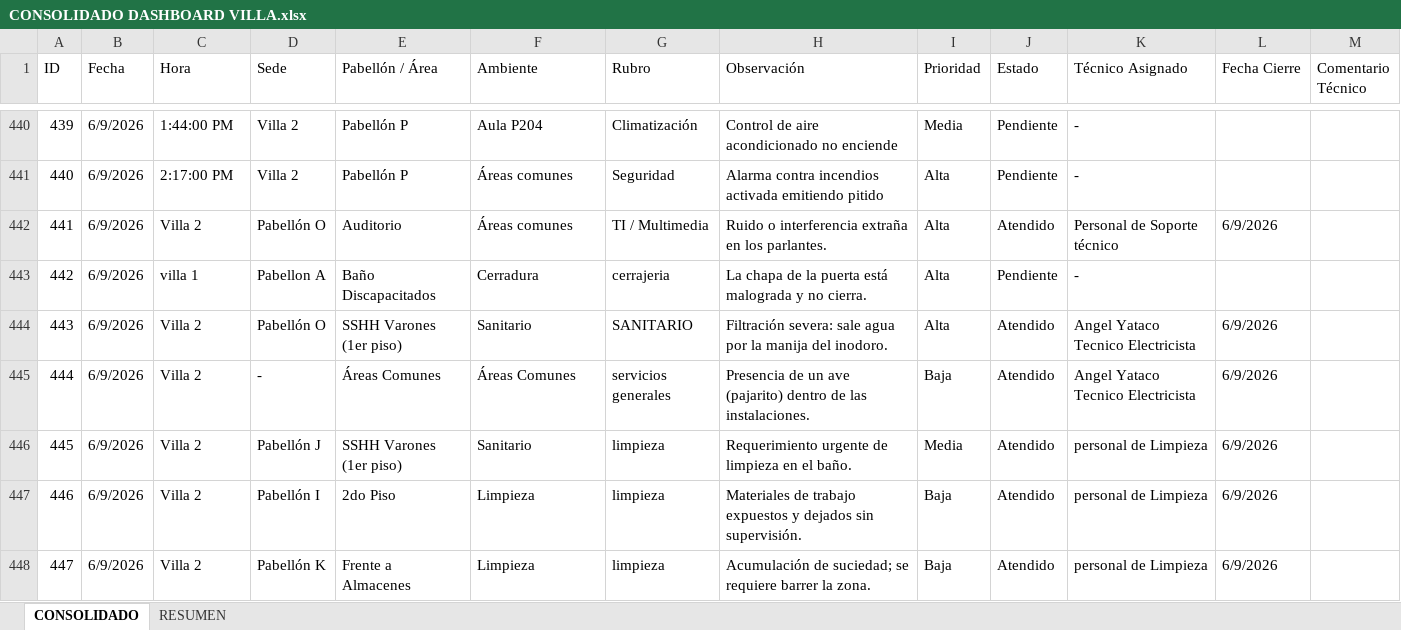
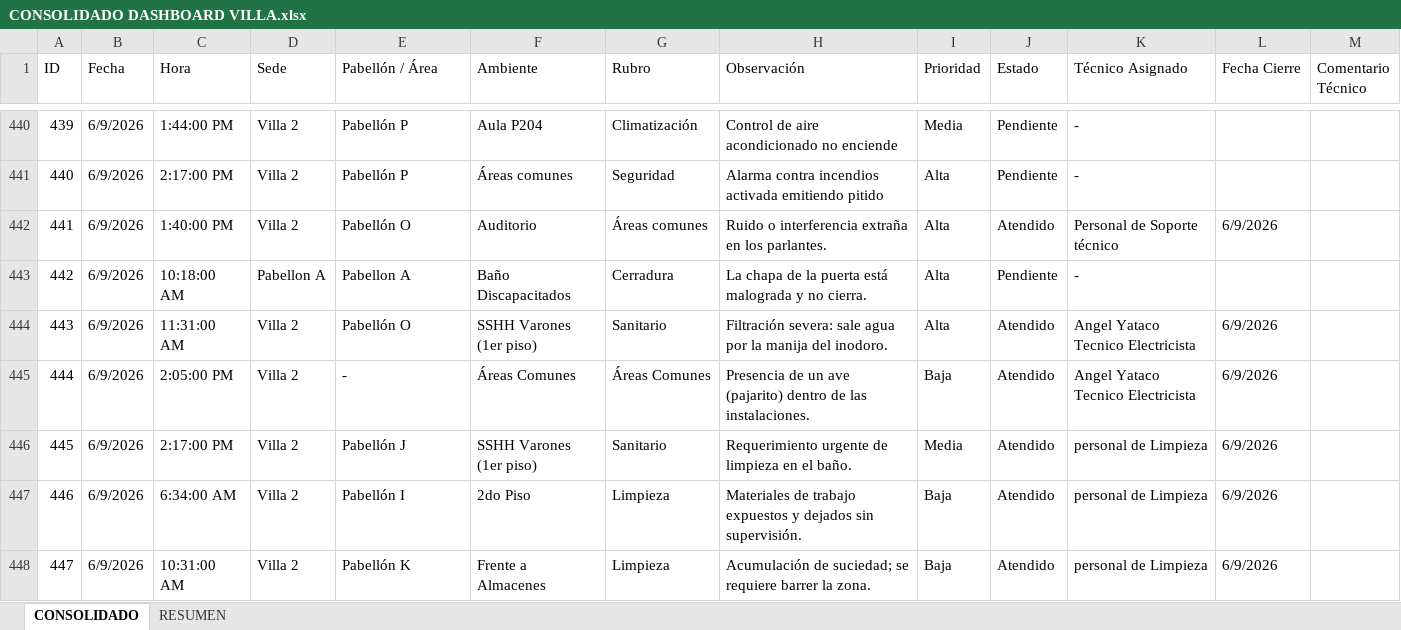
Before and after one commit to frankchavez-cloud/KPIS-VILLA, an Excel workbook: CONSOLIDADO DASHBOARD VILLA.xlsx, sheet CONSOLIDADO, drawn as a sheet; only a part is shown, gaps mark what is left out; values as stored, in another font and other column widths than the file's, no cell formats; conditional formats and table styles not drawn; the diff covers the shown part only; the diff names each change by its address in the sheet, - before the commit and + after, or states it on an @@ line.

Commit message:
Add files via upload

```diff
--- a/CONSOLIDADO DASHBOARD VILLA.xlsx (sheet CONSOLIDADO)
+++ b/CONSOLIDADO DASHBOARD VILLA.xlsx (sheet CONSOLIDADO)
-C442 (Hora): Villa 2
+C442 (Hora): 1:40:00 PM
-D442 (Sede): Pabellón O
+D442 (Sede): Villa 2
-E442 (Pabellón / Área): Auditorio
+E442 (Pabellón / Área): Pabellón O
-F442 (Ambiente): Áreas comunes
+F442 (Ambiente): Auditorio
-G442 (Rubro): TI / Multimedia
+G442 (Rubro): Áreas comunes
-C443 (Hora): villa 1
+C443 (Hora): 10:18:00 AM
-E443 (Pabellón / Área): Baño Discapacitados
+E443 (Pabellón / Área): Pabellon A
-F443 (Ambiente): Cerradura
+F443 (Ambiente): Baño Discapacitados
-G443 (Rubro): cerrajeria
+G443 (Rubro): Cerradura
-C444 (Hora): Villa 2
+C444 (Hora): 11:31:00 AM
-D444 (Sede): Pabellón O
+D444 (Sede): Villa 2
-E444 (Pabellón / Área): SSHH Varones (1er piso)
+E444 (Pabellón / Área): Pabellón O
-F444 (Ambiente): Sanitario
+F444 (Ambiente): SSHH Varones (1er piso)
-G444 (Rubro): SANITARIO
+G444 (Rubro): Sanitario
-C445 (Hora): Villa 2
+C445 (Hora): 2:05:00 PM
-D445 (Sede): -
+D445 (Sede): Villa 2
-E445 (Pabellón / Área): Áreas Comunes
+E445 (Pabellón / Área): -
-G445 (Rubro): servicios generales
+G445 (Rubro): Áreas Comunes
-C446 (Hora): Villa 2
+C446 (Hora): 2:17:00 PM
-D446 (Sede): Pabellón J
+D446 (Sede): Villa 2
-E446 (Pabellón / Área): SSHH Varones (1er piso)
+E446 (Pabellón / Área): Pabellón J
-F446 (Ambiente): Sanitario
+F446 (Ambiente): SSHH Varones (1er piso)
-G446 (Rubro): limpieza
+G446 (Rubro): Sanitario
-C447 (Hora): Villa 2
+C447 (Hora): 6:34:00 AM
-D447 (Sede): Pabellón I
+D447 (Sede): Villa 2
-E447 (Pabellón / Área): 2do Piso
+E447 (Pabellón / Área): Pabellón I
-F447 (Ambiente): Limpieza
+F447 (Ambiente): 2do Piso
-G447:G448 (Rubro): limpieza
+G447:G448 (Rubro): Limpieza
-C448 (Hora): Villa 2
+C448 (Hora): 10:31:00 AM
-D448 (Sede): Pabellón K
+D448 (Sede): Villa 2
-E448 (Pabellón / Área): Frente a Almacenes
+E448 (Pabellón / Área): Pabellón K
-F448 (Ambiente): Limpieza
+F448 (Ambiente): Frente a Almacenes
```
Also changed, not shown: 143 added rows and 72 edited cells elsewhere in this sheet, cell formats.
